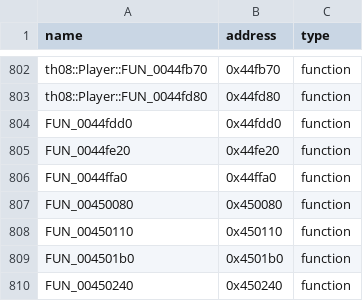
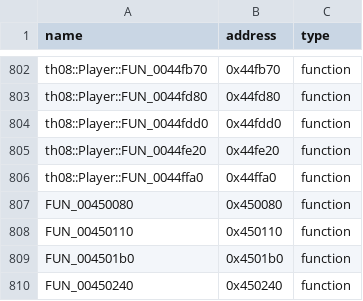
Before and after one commit to N0zoM1z0/th08, a CSV file: config/reccmp-functions.csv, drawn as a sheet; only a part is shown, gaps mark what is left out.

```diff
--- a/config/reccmp-functions.csv
+++ b/config/reccmp-functions.csv
@@ -803,5 +803,5 @@ th08::Player::FUN_0044fb70,0x44fb70,function
 th08::Player::FUN_0044fd80,0x44fd80,function
-FUN_0044fdd0,0x44fdd0,function
-FUN_0044fe20,0x44fe20,function
-FUN_0044ffa0,0x44ffa0,function
+th08::Player::FUN_0044fdd0,0x44fdd0,function
+th08::Player::FUN_0044fe20,0x44fe20,function
+th08::Player::FUN_0044ffa0,0x44ffa0,function
 FUN_00450080,0x450080,function
```
Also changed, not shown: config/implemented.csv, config/mapping.csv, 7 other files.
